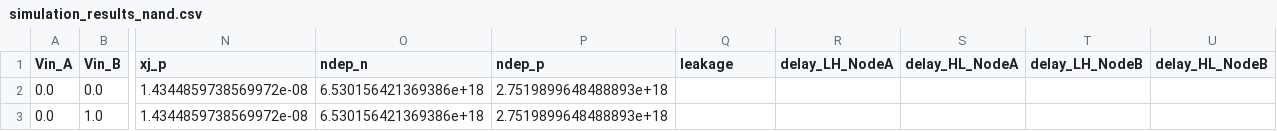
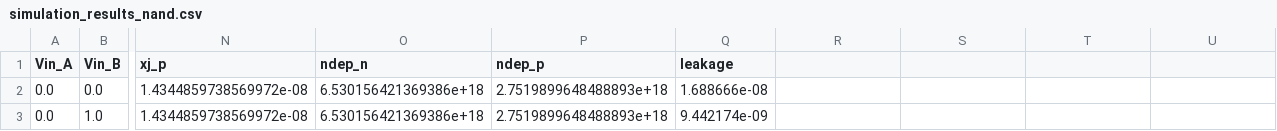
Before and after one commit to sankalp-bhat/DVD-Project-2, a CSV file: data/simulation_results_nand.csv, drawn as a sheet; only a part is shown, gaps mark what is left out; the diff names each change by its address in the sheet, - before the commit and + after, or states it on an @@ line.

```diff
--- a/data/simulation_results_nand.csv
+++ b/data/simulation_results_nand.csv
-R1: delay_LH_NodeA
+R1: (empty)
-S1: delay_HL_NodeA
+S1: (empty)
-T1: delay_LH_NodeB
+T1: (empty)
-U1: delay_HL_NodeB
+U1: (empty)
-Q2 (leakage): (empty)
+Q2 (leakage): 1.688666e-08
-Q3 (leakage): (empty)
+Q3 (leakage): 9.442174e-09
```
Also changed, not shown: 8 other files.
